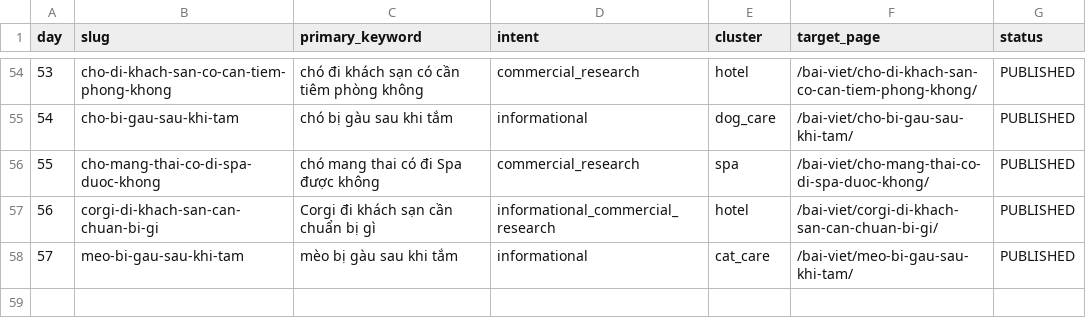
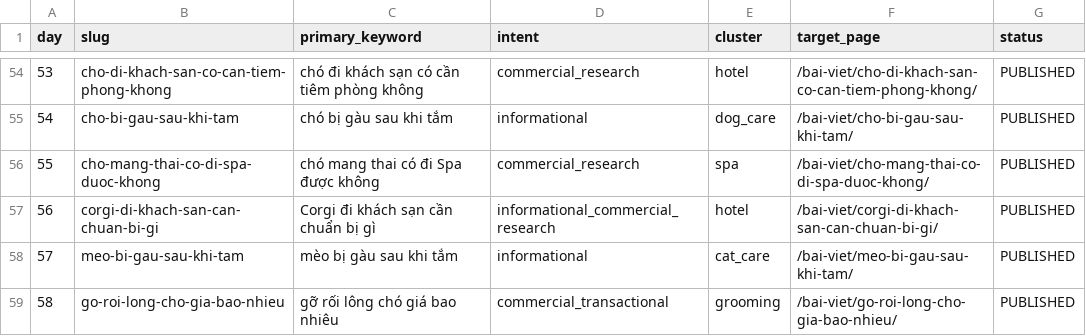
Before and after one commit to capquangfptminhlh/mimi, a CSV file: .website-os/evidence/seo-content-calendar-30d.csv, drawn as a sheet; only a part is shown, gaps mark what is left out.

Commit message:
seo: map day 58 dematting price article

```diff
--- a/.website-os/evidence/seo-content-calendar-30d.csv
+++ b/.website-os/evidence/seo-content-calendar-30d.csv
@@ -58 +58,2 @@ day,slug,primary_keyword,intent,cluster,target_page,status
 57,meo-bi-gau-sau-khi-tam,mèo bị gàu sau khi tắm,informational,cat_care,/bai-viet/meo-bi-gau-sau-khi-tam/,PUBLISHED
+58,go-roi-long-cho-gia-bao-nhieu,gỡ rối lông chó giá bao nhiêu,commercial_transactional,grooming,/bai-viet/go-roi-long-cho-gia-bao-nhieu/,PUBLISHED
```
